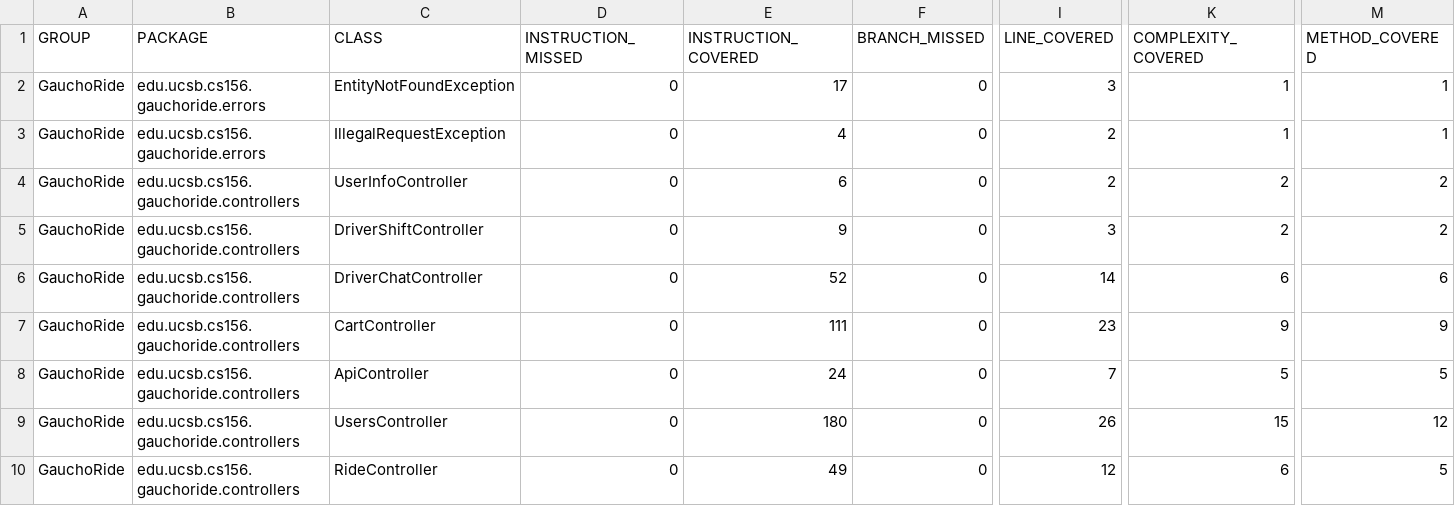
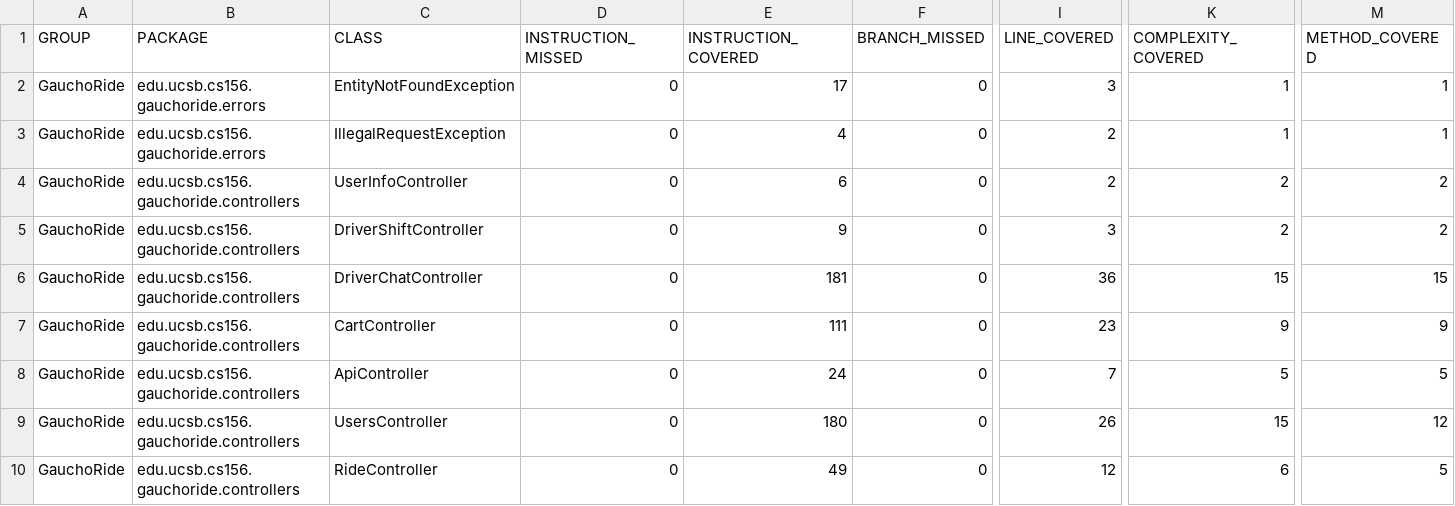
Before and after one commit to ucsb-cs156-s23/proj-gauchoride-s23-5pm-2, a CSV file: jacoco/jacoco.csv, drawn as a sheet; only a part is shown, gaps mark what is left out; the diff names each change by its address in the sheet, - before the commit and + after, or states it on an @@ line.

```diff
--- a/jacoco/jacoco.csv
+++ b/jacoco/jacoco.csv
-E6 (INSTRUCTION_COVERED): 52
+E6 (INSTRUCTION_COVERED): 181
-I6 (LINE_COVERED): 14
+I6 (LINE_COVERED): 36
-K6 (COMPLEXITY_COVERED): 6
+K6 (COMPLEXITY_COVERED): 15
-M6 (METHOD_COVERED): 6
+M6 (METHOD_COVERED): 15
```
Also changed, not shown: 7 other files.
